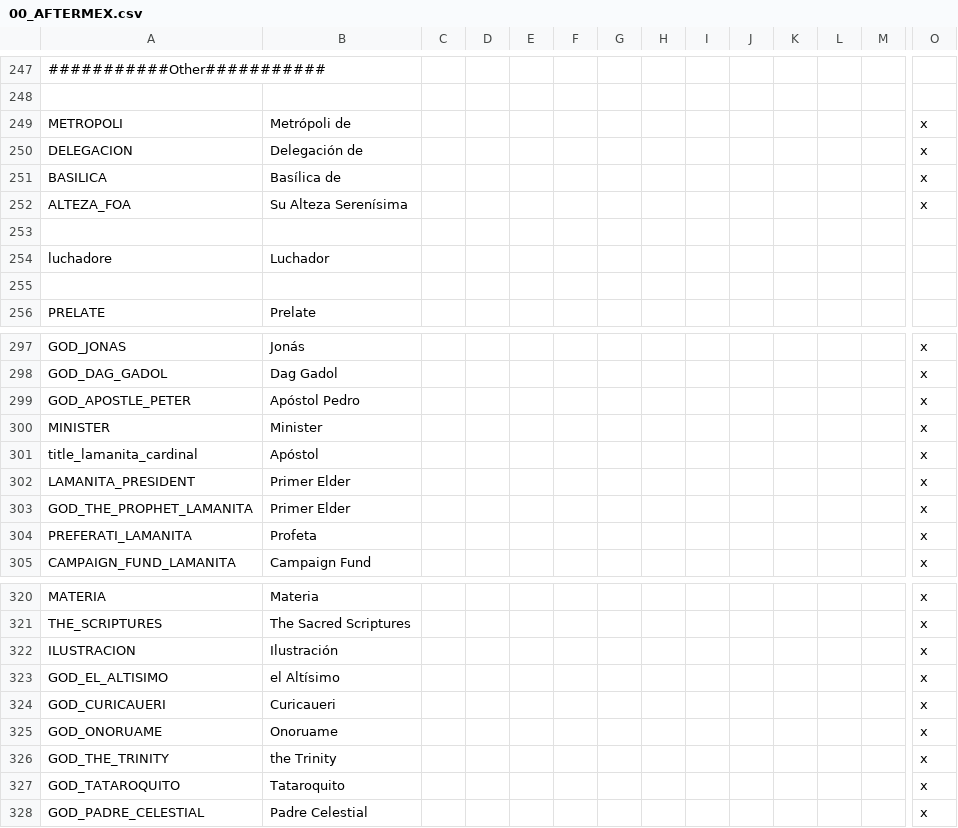
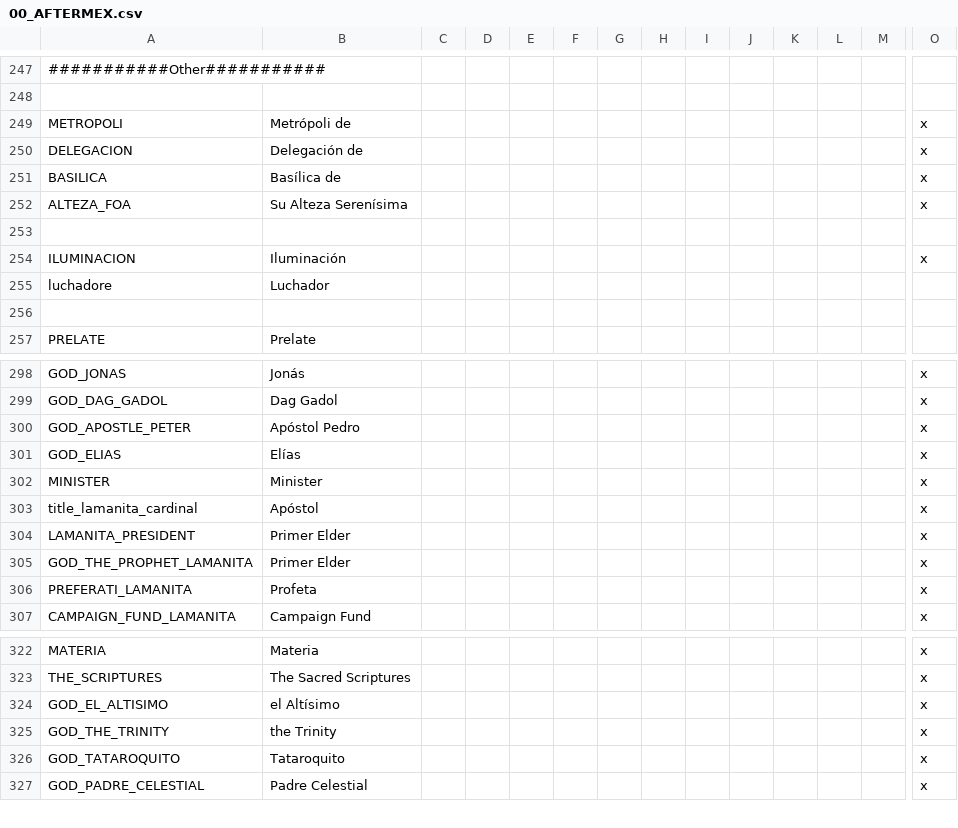
Before and after one commit to MrBadaniel/Aguila-o-Sol, a CSV file: localisation/00_AFTERMEX.csv, drawn as a sheet; only a part is shown, gaps mark what is left out; removed rows and columns are numbered as before the commit, all else as after; rows hold the shown columns only; the diff names each change by its address in the sheet, - before the commit and + after, or states it on an @@ line.

```diff
--- a/localisation/00_AFTERMEX.csv
+++ b/localisation/00_AFTERMEX.csv
+row 254: ILUMINACION | Iluminación |  |  |  |  |  |  |  |  |  |  |  | x
+row 301: GOD_ELIAS | Elías |  |  |  |  |  |  |  |  |  |  |  | x
-row 322: ILUSTRACION | Ilustración |  |  |  |  |  |  |  |  |  |  |  | x
-row 324: GOD_CURICAUERI | Curicaueri |  |  |  |  |  |  |  |  |  |  |  | x
-row 325: GOD_ONORUAME | Onoruame |  |  |  |  |  |  |  |  |  |  |  | x
```
Also changed, not shown: 1 other file.
